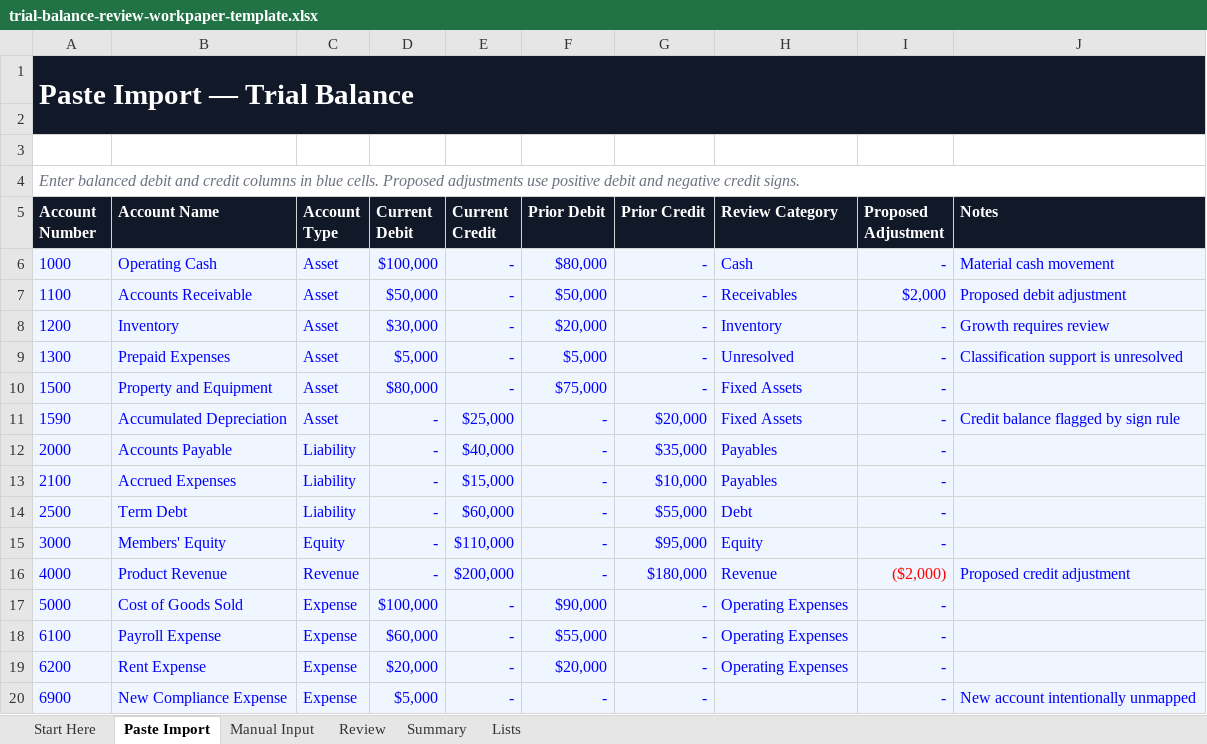
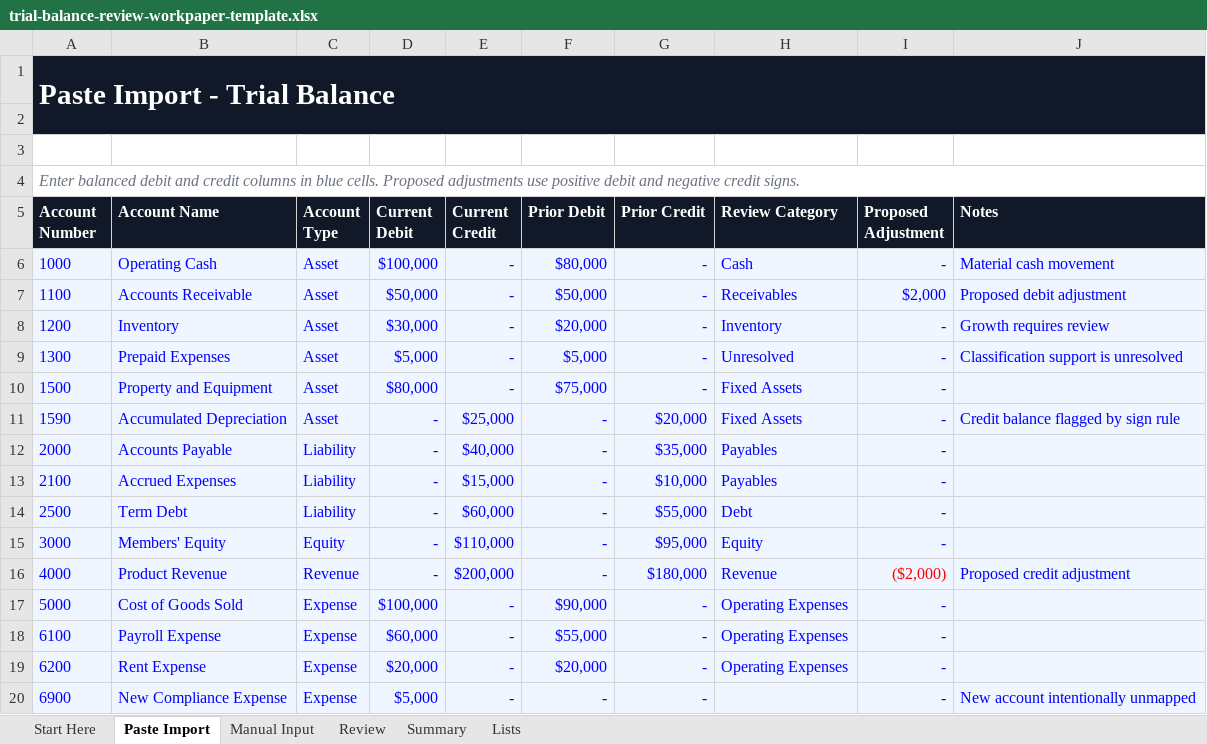
Before and after one commit to finboard-dev/app, an Excel workbook: frontend/public/template-files/trial-balance-review-workpaper-template.xlsx, sheet Paste Import, drawn as a sheet; values as stored, in another font and other column widths than the file's, no borders; the diff names each change by its address in the sheet, - before the commit and + after, or states it on an @@ line.

```diff
--- a/frontend/public/template-files/trial-balance-review-workpaper-template.xlsx (sheet Paste Import)
+++ b/frontend/public/template-files/trial-balance-review-workpaper-template.xlsx (sheet Paste Import)
-A1 (Account Number): Paste Import — Trial Balance
+A1 (Account Number): Paste Import - Trial Balance
```
Also changed, not shown: sheet Summary, sheet Start Here, sheet Manual Input, frontend/public/template-files/bank-reconciliation-workpaper-template.xlsx, frontend/public/template-files/monthly-financial-statement-review-template.xlsx, 11 other files.
